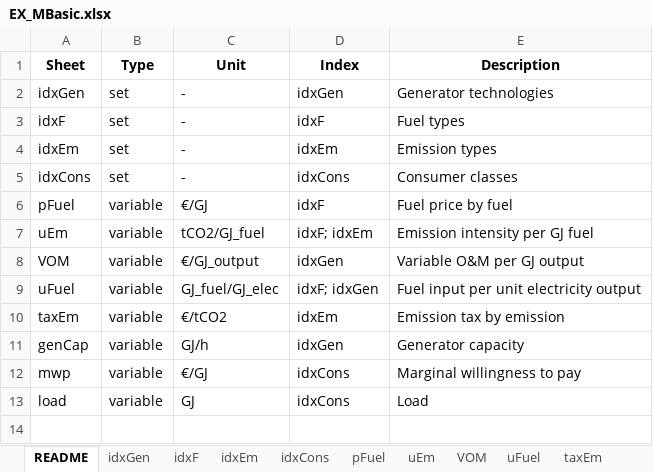
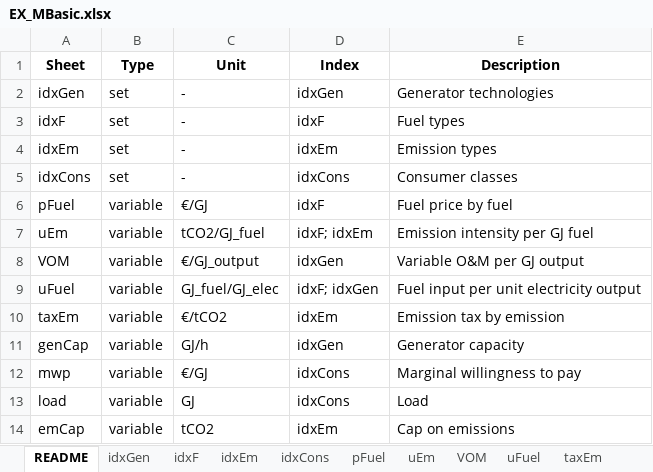
Before and after one commit to ChampionApe/lpEnergyModels, an Excel workbook: data/EX_MBasic.xlsx, sheet README, drawn as a sheet; values as stored, in another font and other column widths than the file's, no borders; the diff names each change by its address in the sheet, - before the commit and + after, or states it on an @@ line.

Commit message:
Big update
Added clean copilot instructions, context for external pypi packages, and tests with model extensions and data adjustments.

```diff
--- a/data/EX_MBasic.xlsx (sheet README)
+++ b/data/EX_MBasic.xlsx (sheet README)
+row 14: emCap | variable | tCO2 | idxEm | Cap on emissions
```
Also changed, not shown: other sheet tabs, 29 other files.
